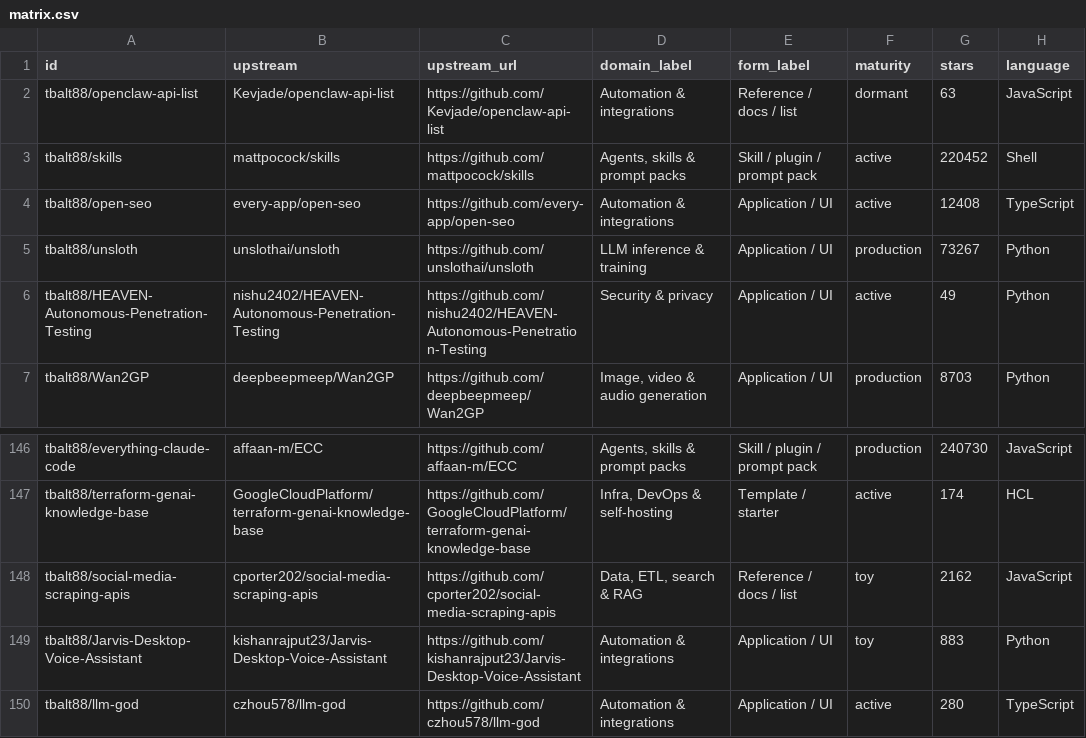
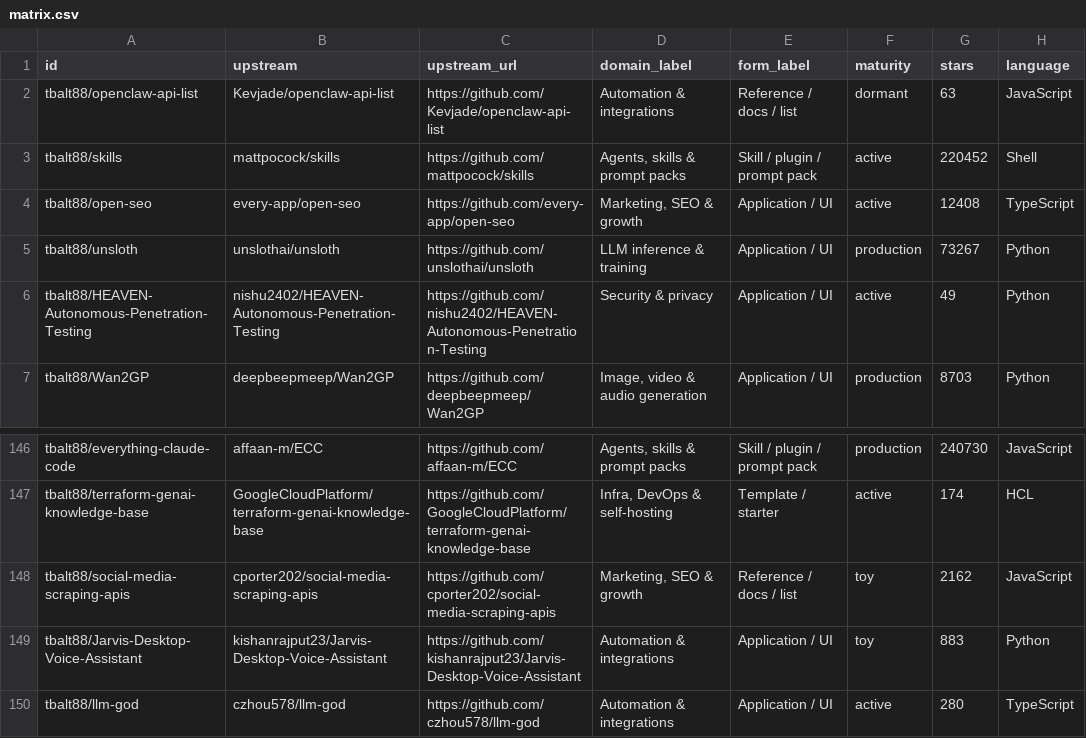
Before and after one commit to tbalt88/fork-atlas, a CSV file: matrix.csv, drawn as a sheet; only a part is shown, gaps mark what is left out; the diff names each change by its address in the sheet, - before the commit and + after, or states it on an @@ line.

```diff
--- a/matrix.csv
+++ b/matrix.csv
-D4 (domain_label): Automation & integrations
+D4 (domain_label): Marketing, SEO & growth
-D148 (domain_label): Data, ETL, search & RAG
+D148 (domain_label): Marketing, SEO & growth
```
Also changed, not shown: 6 other files.
